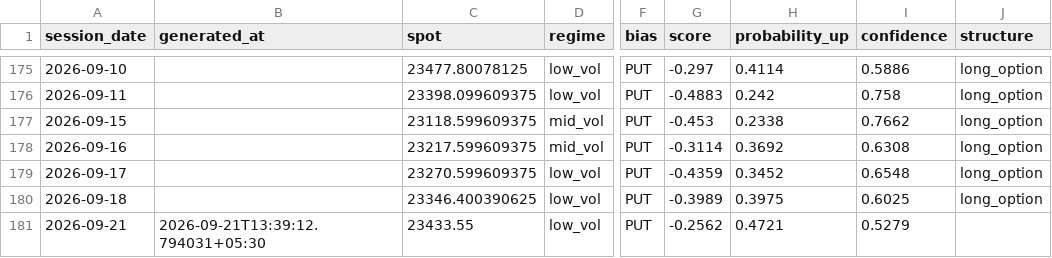
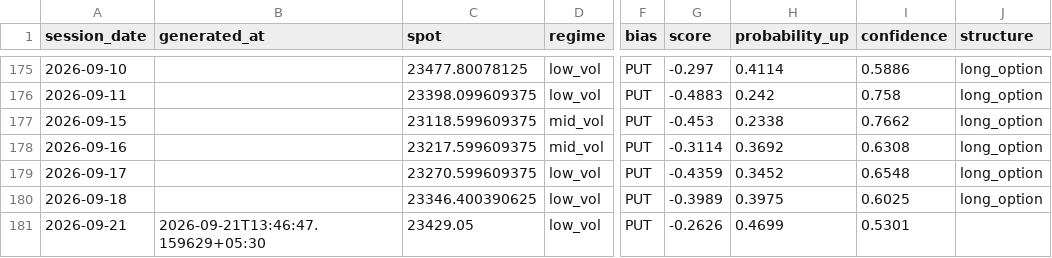
Before and after one commit to ramanauday1561/kite-mcp, a CSV file: docs/data/signals.csv, drawn as a sheet; only a part is shown, gaps mark what is left out; the diff names each change by its address in the sheet, - before the commit and + after, or states it on an @@ line.

```diff
--- a/docs/data/signals.csv
+++ b/docs/data/signals.csv
-B181 (generated_at): 2026-09-21T13:39:12.794031+05:30
+B181 (generated_at): 2026-09-21T13:46:47.159629+05:30
-C181 (spot): 23433.55
+C181 (spot): 23429.05
-G181 (score): -0.2562
+G181 (score): -0.2626
-H181 (probability_up): 0.4721
+H181 (probability_up): 0.4699
-I181 (confidence): 0.5279
+I181 (confidence): 0.5301
```
Also changed, not shown: 6 other files.
